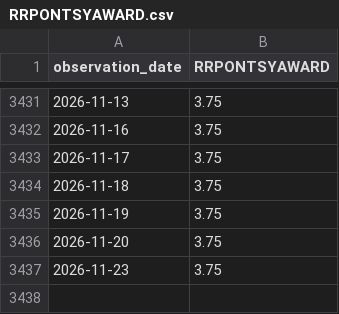
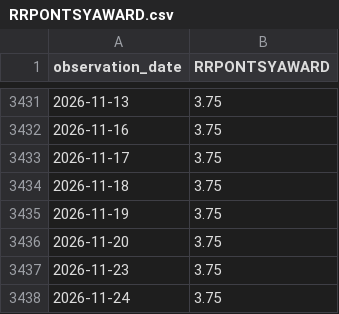
Before and after one commit to wrigh1ca-code/macro_eco_dashboard, a CSV file: public/data/fred/RRPONTSYAWARD.csv, drawn as a sheet; only a part is shown, gaps mark what is left out; the diff names each change by its address in the sheet, - before the commit and + after, or states it on an @@ line.

```diff
--- a/public/data/fred/RRPONTSYAWARD.csv
+++ b/public/data/fred/RRPONTSYAWARD.csv
+row 3438: 2026-11-24 | 3.75
```
Also changed, not shown: 2 other files.
